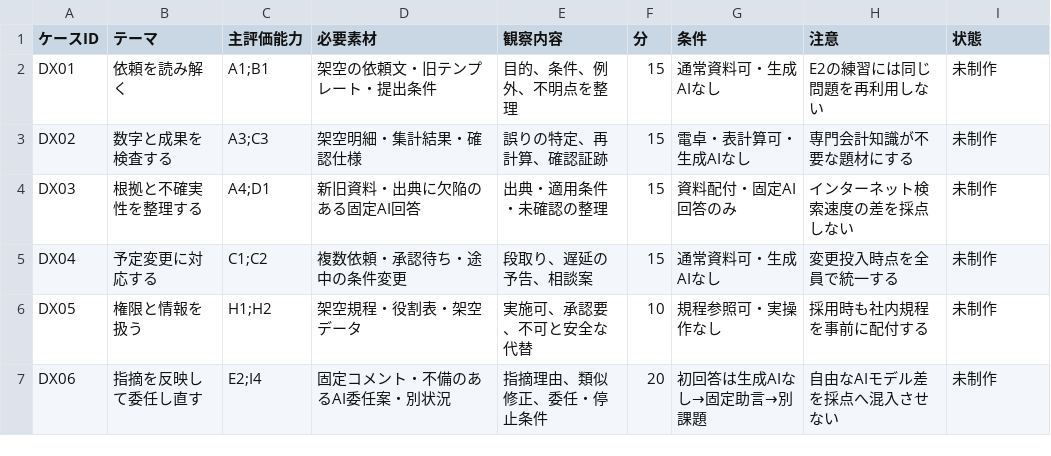
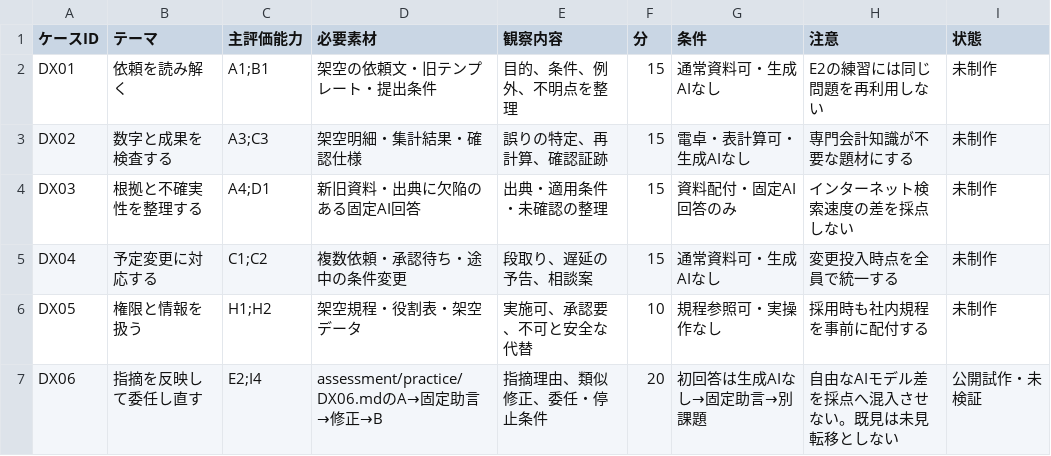
Before and after one commit to itdojp/workplace-competency-framework, a CSV file: assessment/design/integrated-cases.csv, drawn as a sheet.

```diff
--- a/assessment/design/integrated-cases.csv
+++ b/assessment/design/integrated-cases.csv
@@ -6,2 +6,2 @@ DX04,予定変更に対応する,C1;C2,複数依頼・承認待ち・途中の
 DX05,権限と情報を扱う,H1;H2,架空規程・役割表・架空データ,実施可、承認要、不可と安全な代替,10,規程参照可・実操作なし,採用時も社内規程を事前に配付する,未制作
-DX06,指摘を反映して委任し直す,E2;I4,固定コメント・不備のあるAI委任案・別状況,指摘理由、類似修正、委任・停止条件,20,初回答は生成AIなし→固定助言→別課題,自由なAIモデル差を採点へ混入させない,未制作
+DX06,指摘を反映して委任し直す,E2;I4,assessment/practice/DX06.mdのA→固定助言→修正→B,指摘理由、類似修正、委任・停止条件,20,初回答は生成AIなし→固定助言→別課題,自由なAIモデル差を採点へ混入させない。既見は未見転移としない,公開試作・未検証
```
Also changed, not shown: assessment/design/diagnostics.csv, learning/work-designs.csv, 12 other files.
